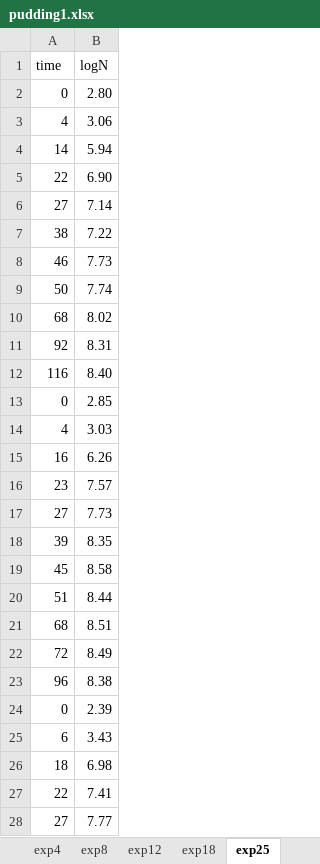
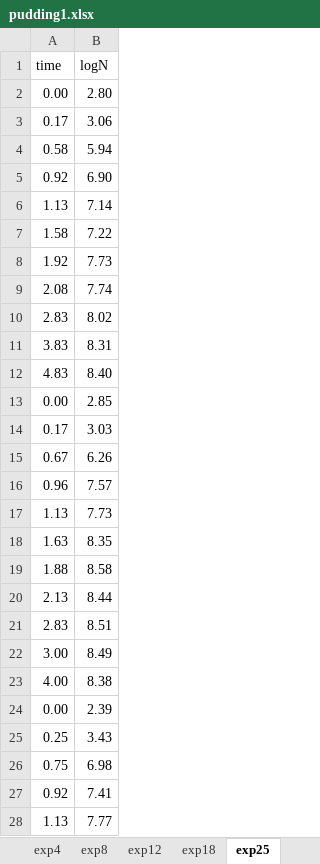
Before and after one commit to ariciapossas/Rice-Pudding, an Excel workbook: data/pudding1.xlsx, sheet exp25, drawn as a sheet; only a part is shown; values as stored, in another font and other column widths than the file's, no borders; the diff covers the shown part only; the diff names each change by its address in the sheet, - before the commit and + after, or states it on an @@ line.

```diff
--- a/data/pudding1.xlsx (sheet exp25)
+++ b/data/pudding1.xlsx (sheet exp25)
-A2 (time): 0
+A2 (time): 0.00
-A3 (time): 4
+A3 (time): 0.17
-A4 (time): 14
+A4 (time): 0.58
-A5 (time): 22
+A5 (time): 0.92
-A6 (time): 27
+A6 (time): 1.13
-A7 (time): 38
+A7 (time): 1.58
-A8 (time): 46
+A8 (time): 1.92
-A9 (time): 50
+A9 (time): 2.08
-A10 (time): 68
+A10 (time): 2.83
-A11 (time): 92
+A11 (time): 3.83
-A12 (time): 116
+A12 (time): 4.83
-A13 (time): 0
+A13 (time): 0.00
-A14 (time): 4
+A14 (time): 0.17
-A15 (time): 16
+A15 (time): 0.67
-A16 (time): 23
+A16 (time): 0.96
-A17 (time): 27
+A17 (time): 1.13
-A18 (time): 39
+A18 (time): 1.63
-A19 (time): 45
+A19 (time): 1.88
-A20 (time): 51
+A20 (time): 2.13
-A21 (time): 68
+A21 (time): 2.83
-A22 (time): 72
+A22 (time): 3.00
-A23 (time): 96
+A23 (time): 4.00
-A24 (time): 0
+A24 (time): 0.00
-A25 (time): 6
+A25 (time): 0.25
-A26 (time): 18
+A26 (time): 0.75
-A27 (time): 22
+A27 (time): 0.92
-A28 (time): 27
+A28 (time): 1.13
```
Also changed, not shown: 6 edited cells elsewhere in this sheet, sheet exp12.
